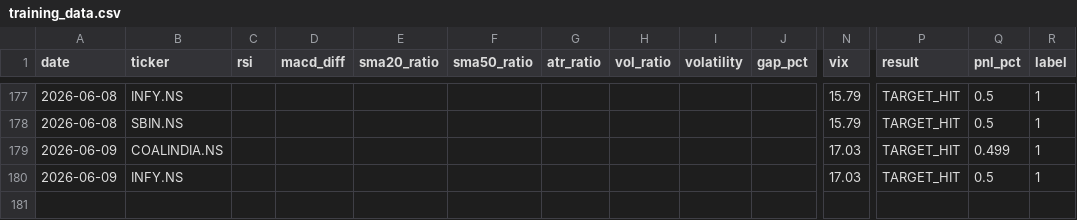
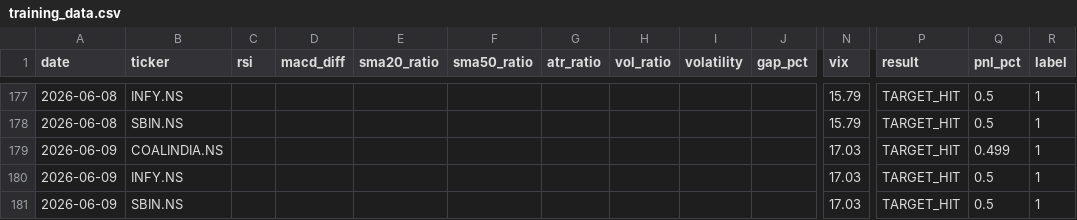
Before and after one commit to gangeshchawla/intraday-signals, a CSV file: logs/training_data.csv, drawn as a sheet; only a part is shown, gaps mark what is left out; rows hold the shown columns only; the diff names each change by its address in the sheet, - before the commit and + after, or states it on an @@ line.

Commit message:
📊 Auto-update logs/training_data.csv

```diff
--- a/logs/training_data.csv
+++ b/logs/training_data.csv
+row 181: 2026-06-09 | SBIN.NS |  |  |  |  |  |  |  |  | 17.03 | TARGET_HIT | 0.5 | 1
```
